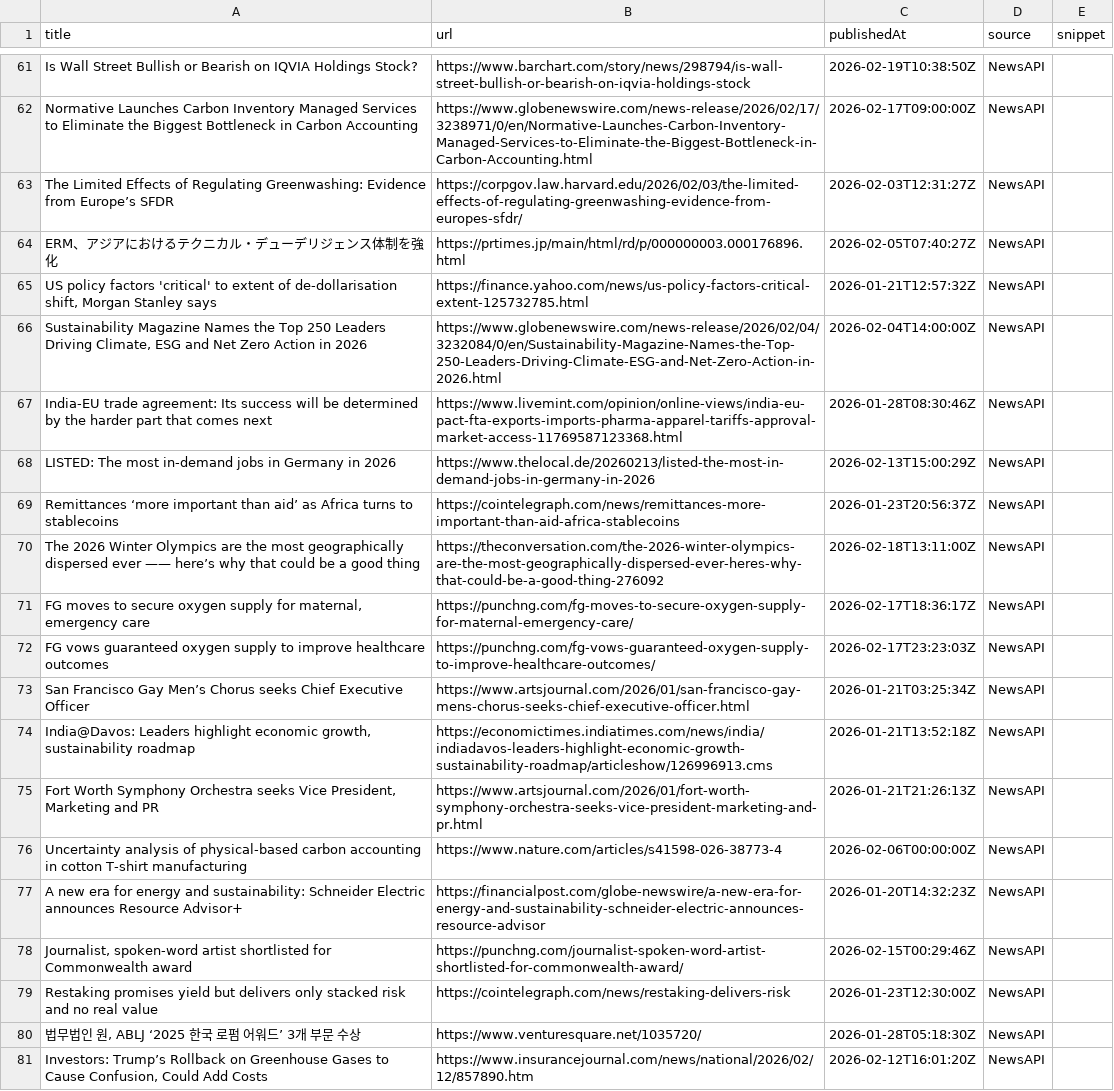
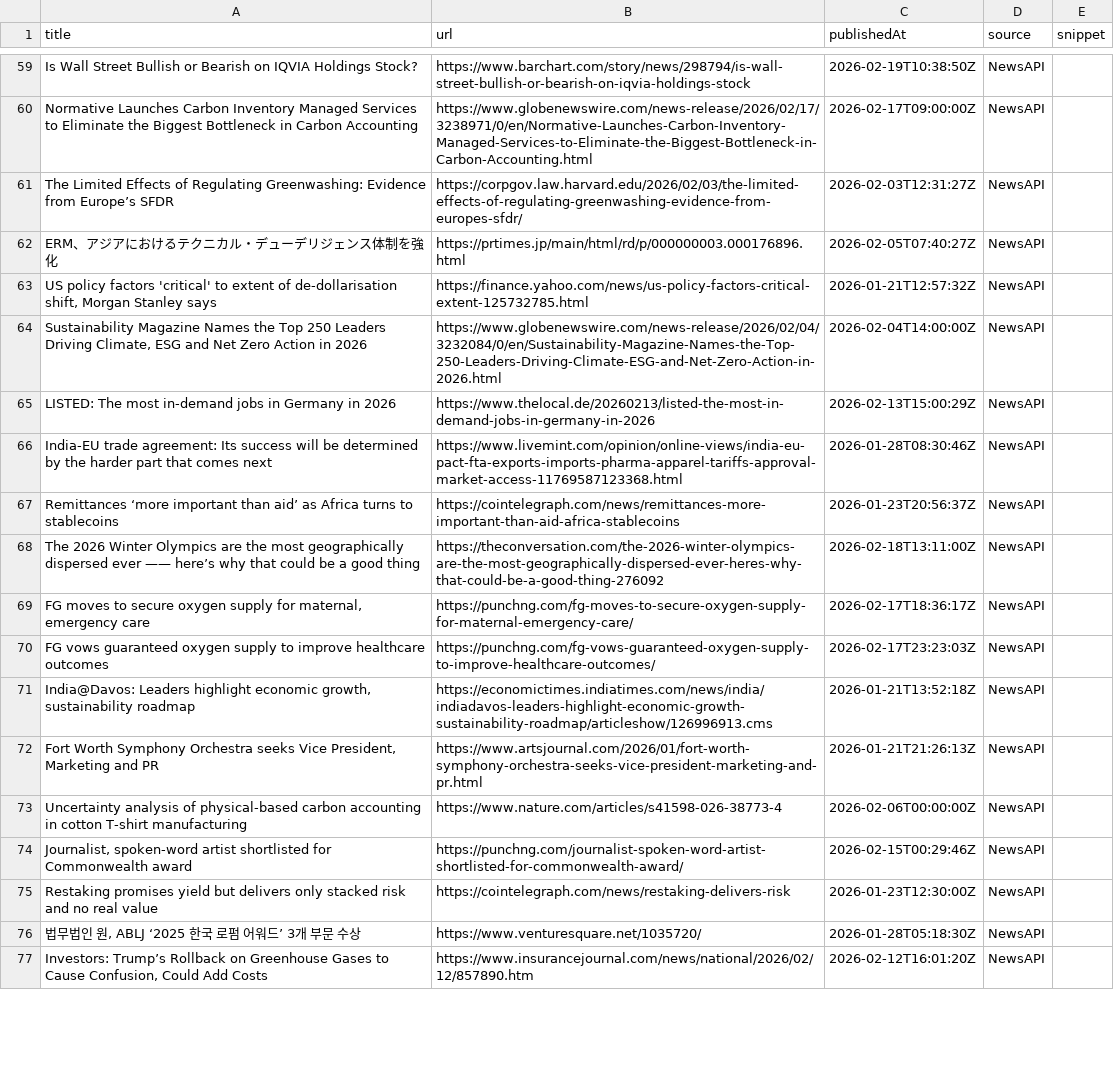
Before and after one commit to media-stack/gb2b-lead-finder, a CSV file: gb2b_leads.csv, drawn as a sheet; only a part is shown, gaps mark what is left out; the diff covers the shown part only.

```diff
--- a/gb2b_leads.csv
+++ b/gb2b_leads.csv
@@ -66,4 +64,4 @@ ERM、アジアにおけるテクニカル・デューデリジェンス体制
 "Sustainability Magazine Names the Top 250 Leaders Driving Climate, ESG and Net Zero Action in 2026",https://www.globenewswire.com/news-release/2026/02/04/3232084/0/en/Sustainability-Magazine-Names-the-Top-250-Leaders-Driving-Climate-ESG-and-Net-Zero-Action-in-2026.html,2026-02-04T14:00:00Z,NewsAPI,
+LISTED: The most in-demand jobs in Germany in 2026,https://www.thelocal.de/20260213/listed-the-most-in-demand-jobs-in-germany-in-2026,2026-02-13T15:00:29Z,NewsAPI,
 India-EU trade agreement: Its success will be determined by the harder part that comes next,https://www.livemint.com/opinion/online-views/india-eu-pact-fta-exports-imports-pharma-apparel-tariffs-approval-market-access-11769587123368.html,2026-01-28T08:30:46Z,NewsAPI,
-LISTED: The most in-demand jobs in Germany in 2026,https://www.thelocal.de/20260213/listed-the-most-in-demand-jobs-in-germany-in-2026,2026-02-13T15:00:29Z,NewsAPI,
 Remittances ‘more important than aid’ as Africa turns to stablecoins,https://cointelegraph.com/news/remittances-more-important-than-aid-africa-stablecoins,2026-01-23T20:56:37Z,NewsAPI,
@@ -72,3 +70,2 @@ The 2026 Winter Olympics are the most geographically dispersed ever —— here
 FG vows guaranteed oxygen supply to improve healthcare outcomes,https://punchng.com/fg-vows-guaranteed-oxygen-supply-to-improve-healthcare-outcomes/,2026-02-17T23:23:03Z,NewsAPI,
-San Francisco Gay Men’s Chorus seeks Chief Executive Officer,https://www.artsjournal.com/2026/01/san-francisco-gay-mens-chorus-seeks-chief-executive-officer.html,2026-01-21T03:25:34Z,NewsAPI,
 "India@Davos: Leaders highlight economic growth, sustainability roadmap",https://economictimes.indiatimes.com/news/india/indiadavos-leaders-highlight-economic-growth-sustainability-roadmap/articleshow/126996913.cms,2026-01-21T13:52:18Z,NewsAPI,
@@ -76,3 +73,2 @@ San Francisco Gay Men’s Chorus seeks Chief Executive Officer,https://www.artsj
 Uncertainty analysis of physical-based carbon accounting in cotton T-shirt manufacturing,https://www.nature.com/articles/s41598-026-38773-4,2026-02-06T00:00:00Z,NewsAPI,
-A new era for energy and sustainability: Schneider Electric announces Resource Advisor+,https://financialpost.com/globe-newswire/a-new-era-for-energy-and-sustainability-schneider-electric-announces-resource-advisor,2026-01-20T14:32:23Z,NewsAPI,
 "Journalist, spoken-word artist shortlisted for Commonwealth award",https://punchng.com/journalist-spoken-word-artist-shortlisted-for-commonwealth-award/,2026-02-15T00:29:46Z,NewsAPI,
```
Also changed, not shown: 6 added rows, 5 removed rows, 3 moved rows and 6 edited cells elsewhere in this file.
